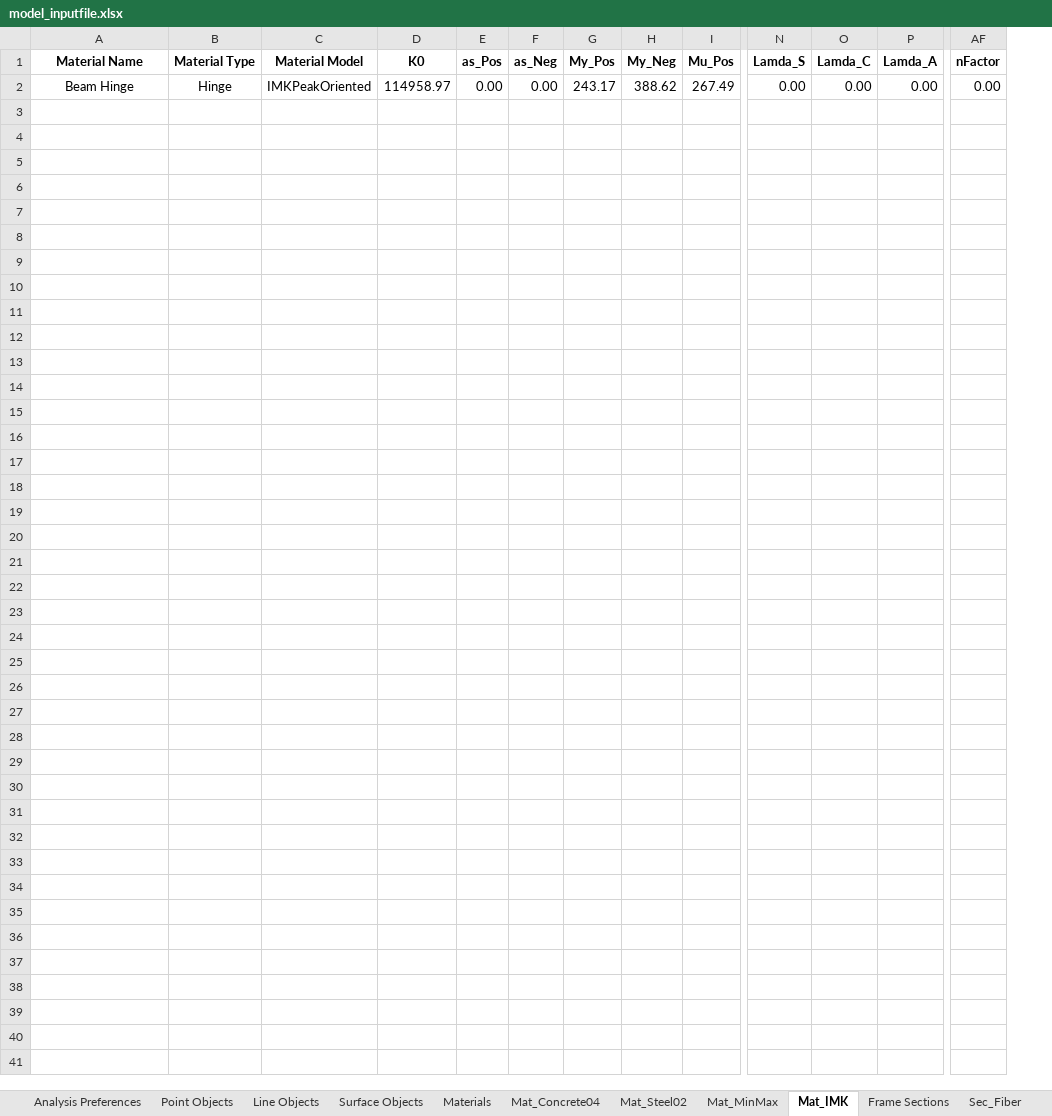
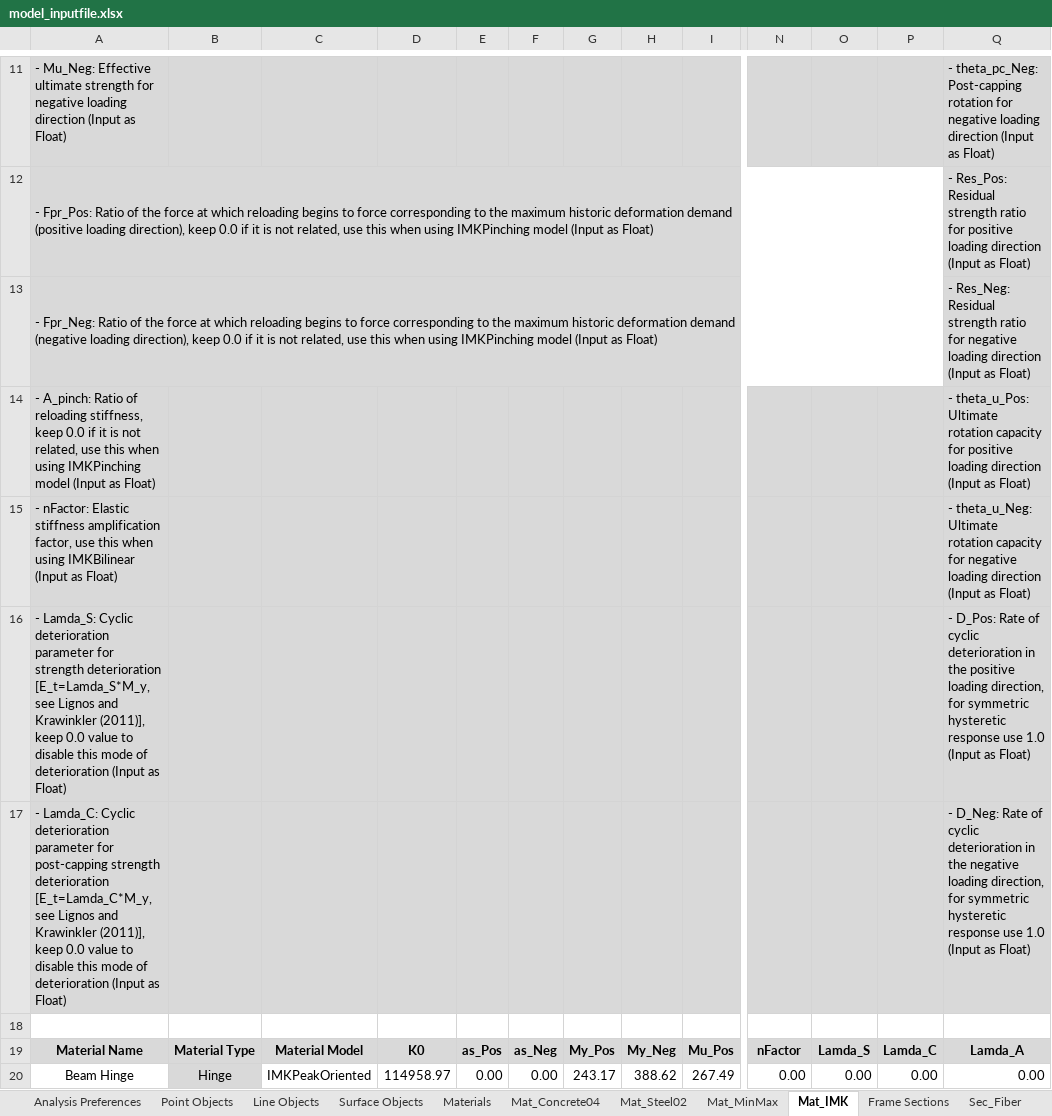
Before and after one commit to jwiciardo/SadProPy, an Excel workbook: src/sadpropy/io/input/model_inputfile.xlsx, sheet Mat_IMK, drawn as a sheet; only a part is shown, gaps mark what is left out; values as stored, in another font and other column widths than the file's, no borders; removed rows and columns are numbered as before the commit, all else as after; rows hold the shown columns only; the diff covers the shown part only; the diff names each change by its address in the sheet, - before the commit and + after, or states it on an @@ line.

```diff
--- a/src/sadpropy/io/input/model_inputfile.xlsx (sheet Mat_IMK)
+++ b/src/sadpropy/io/input/model_inputfile.xlsx (sheet Mat_IMK)
+column Q, rows 19-20: Lamda_A | 0.00
-column AF, rows 1-2: nFactor | 0.00
+row 11: - Mu_Neg: Effective ultimate strength for negative loading direction (Input as Float) |  |  |  |  |  |  |  |  |  |  |  | - theta_pc_Neg: Post-capping rotation for negative loading direction (Input as Float)
+row 12: - Fpr_Pos: Ratio of the force at which reloading begins to force corresponding to the maximum historic deformation demand (positive loading direction), keep 0.0 if it is not related, use this when using IMKPinching model (Input as Float) |  |  |  |  |  |  |  |  |  |  |  | - Res_Pos: Residual strength ratio for positive loading direction (Input as Float)
+row 13: - Fpr_Neg: Ratio of the force at which reloading begins to force corresponding to the maximum historic deformation demand (negative loading direction), keep 0.0 if it is not related, use this when using IMKPinching model (Input as Float) |  |  |  |  |  |  |  |  |  |  |  | - Res_Neg: Residual strength ratio for negative loading direction (Input as Float)
+row 14: - A_pinch: Ratio of reloading stiffness, keep 0.0 if it is not related, use this when using IMKPinching model (Input as Float) |  |  |  |  |  |  |  |  |  |  |  | - theta_u_Pos: Ultimate rotation capacity for positive loading direction (Input as Float)
+row 15: - nFactor: Elastic stiffness amplification factor, use this when using IMKBilinear (Input as Float) |  |  |  |  |  |  |  |  |  |  |  | - theta_u_Neg: Ultimate rotation capacity for negative loading direction (Input as Float)
+row 16: - Lamda_S: Cyclic deterioration parameter for strength deterioration [E_t=Lamda_S*M_y, see Lignos and Krawinkler (2011)], keep 0.0 value to disable this mode of deterioration (Input as Float) |  |  |  |  |  |  |  |  |  |  |  | - D_Pos: Rate of cyclic deterioration in the positive loading direction, for symmetric hysteretic response use 1.0 (Input as Float)
+row 17: - Lamda_C: Cyclic deterioration parameter for post-capping strength deterioration [E_t=Lamda_C*M_y, see Lignos and Krawinkler (2011)], keep 0.0 value to disable this mode of deterioration (Input as Float) |  |  |  |  |  |  |  |  |  |  |  | - D_Neg: Rate of cyclic deterioration in the negative loading direction, for symmetric hysteretic response use 1.0 (Input as Float)
+row 18: (empty)
-A19:P19 fill: none
+A19:P19 fill: #D9D9D9
-N19: Lamda_S
+N19: nFactor
-O19: Lamda_C
+O19: Lamda_S
-P19: Lamda_A
+P19: Lamda_C
-B20 fill: none
+B20 fill: #D9D9D9
```
Also changed, not shown: 10 added rows and cell formats elsewhere in this sheet, sheet Frame Sections, sheet Mat_Concrete04, sheet Mat_MinMax, sheet Mat_Steel02, formulas that keep their value, 6 other files.
